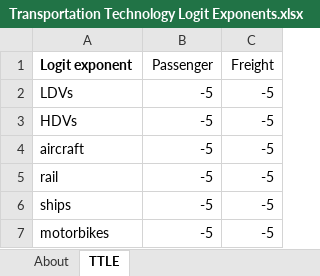
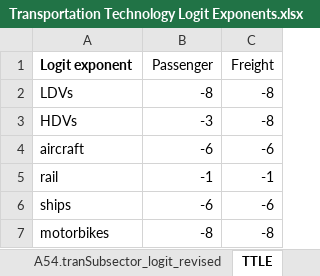
Before and after one commit to EnergyInnovation/eps-louisiana, an Excel workbook: InputData/trans/TTLE/Transportation Technology Logit Exponents.xlsx, sheet TTLE, drawn as a sheet; values as stored, in another font and other column widths than the file's, no borders; the diff names each change by its address in the sheet, - before the commit and + after, or states it on an @@ line.

```diff
--- a/InputData/trans/TTLE/Transportation Technology Logit Exponents.xlsx (sheet TTLE)
+++ b/InputData/trans/TTLE/Transportation Technology Logit Exponents.xlsx (sheet TTLE)
+sheet tab: A54.tranSubsector_logit_revised
-B2 (Passenger): -5
+B2 (Passenger): -8
-C2:C3 (Freight): -5
+C2:C3 (Freight): -8
-B3 (Passenger): -5
+B3 (Passenger): -3
-B4 (Passenger): -5
+B4 (Passenger): -6
-C4 (Freight): -5
+C4 (Freight): -6
-B5 (Passenger): -5
+B5 (Passenger): -1
-C5 (Freight): -5
+C5 (Freight): -1
-B6 (Passenger): -5
+B6 (Passenger): -6
-C6 (Freight): -5
+C6 (Freight): -6
-B7 (Passenger): -5
+B7 (Passenger): -8
-C7 (Freight): -5
+C7 (Freight): -8
```
Also changed, not shown: sheet About, InputData/trans/BESP/BAU EV Subsidy Perc.xlsx, 52 other files.
